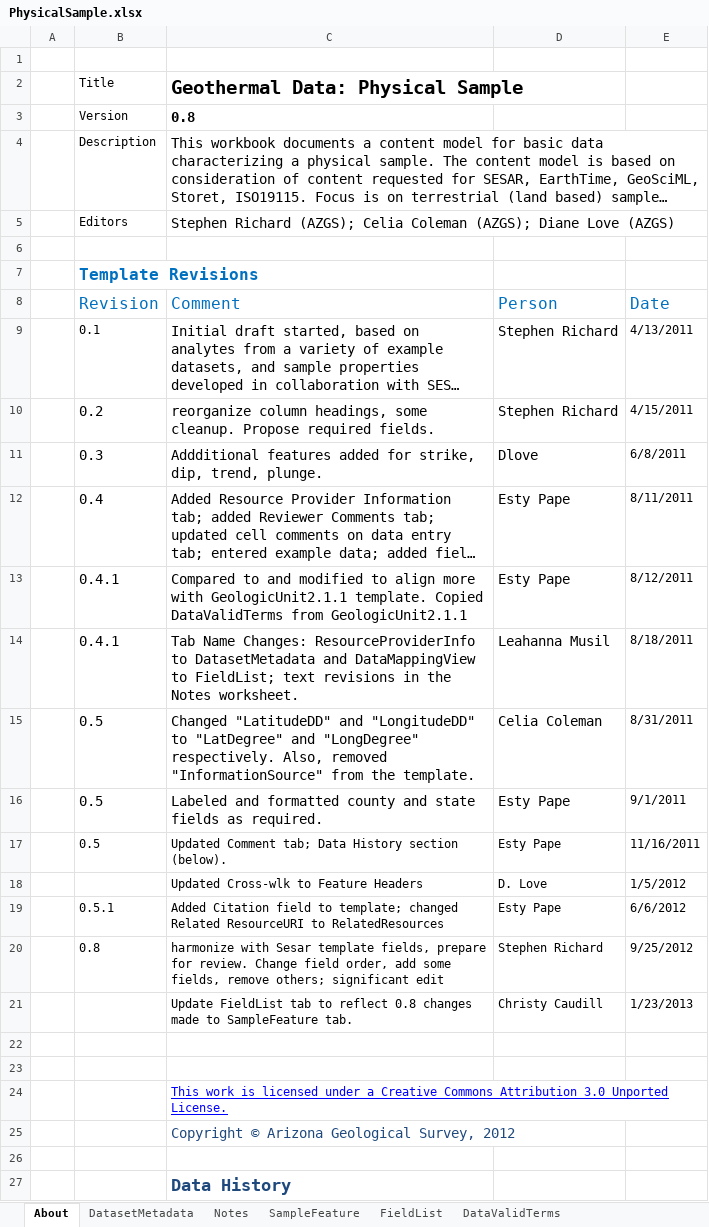
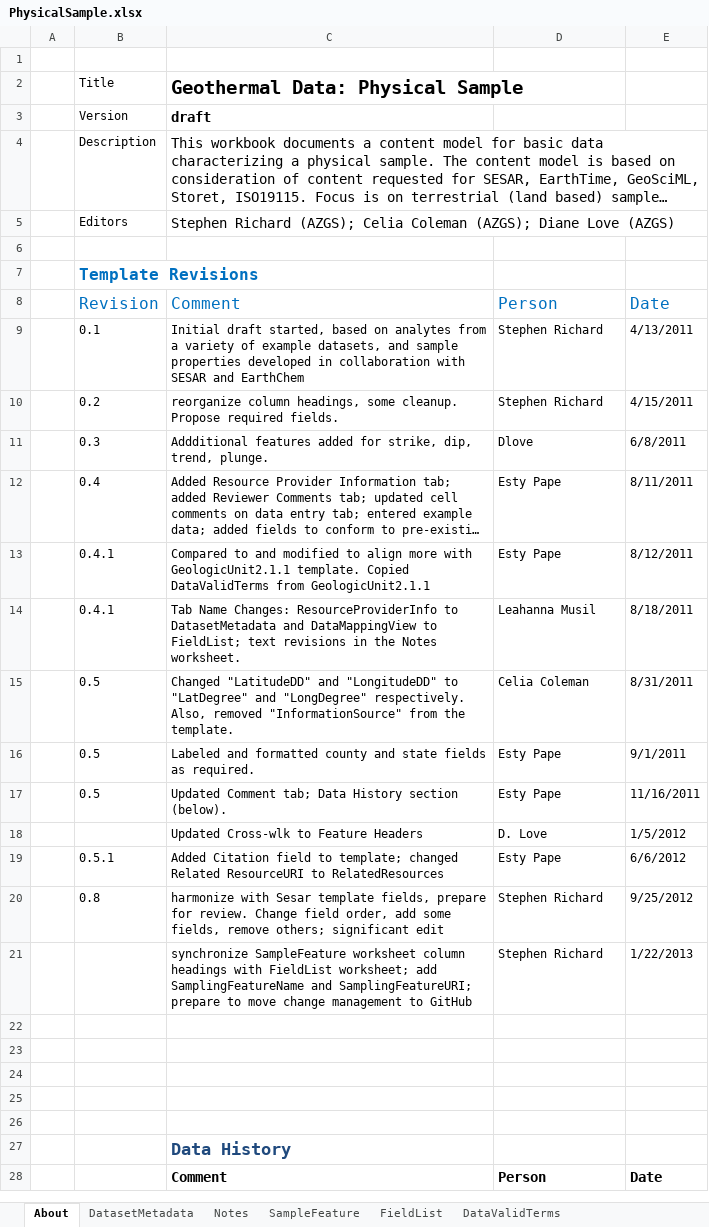
Before and after one commit to usgin-models/PhysicalSample, an Excel workbook: PhysicalSample.xlsx, sheet About, drawn as a sheet; only a part is shown; the shorter side is filled out with more unchanged rows; long unchanged cells end in …; values as stored, in another font and other column widths than the file's, no borders; charts and pictures not drawn; removed rows and columns are numbered as before the commit, all else as after; the diff names each change by its address in the sheet, - before the commit and + after, or states it on an @@ line.

```diff
--- a/PhysicalSample.xlsx (sheet About)
+++ b/PhysicalSample.xlsx (sheet About)
-C3: 0.8
+C3: draft
@@ C9:D9 text size: smaller @@
@@ B10:D16 text size: smaller @@
-row 21:  |  | Update FieldList tab to reflect 0.8 changes made to SampleFeature tab. | Christy Caudill | 1/23/2013
+row 21:  |  | synchronize SampleFeature worksheet column headings with FieldList worksheet; add SamplingFeatureName and SamplingFeatureURI; prepare to move change management to GitHub | Stephen Richard | 1/22/2013
-C24: This work is licensed under a Creative Commons Attribution 3.0 Unported License.
+C24: (empty)
-C25: Copyright © Arizona Geological Survey, 2012
+C25: (empty)
```
Also changed, not shown: sheet FieldList, sheet SampleFeature, charts or pictures.
